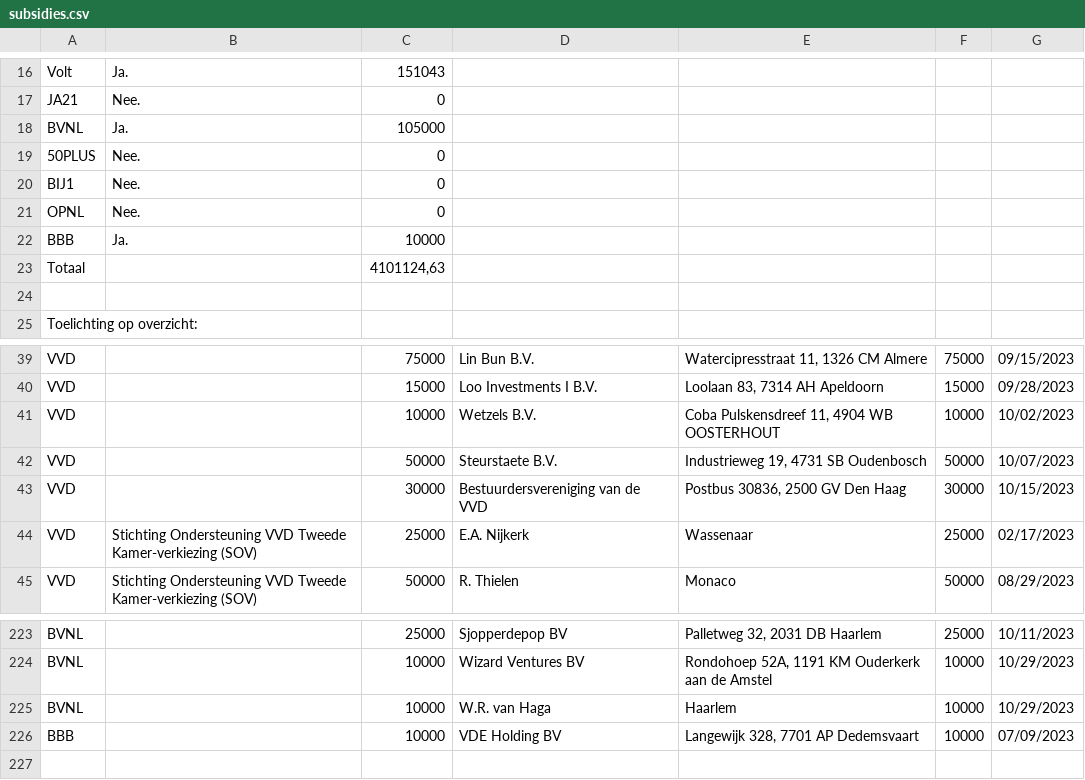
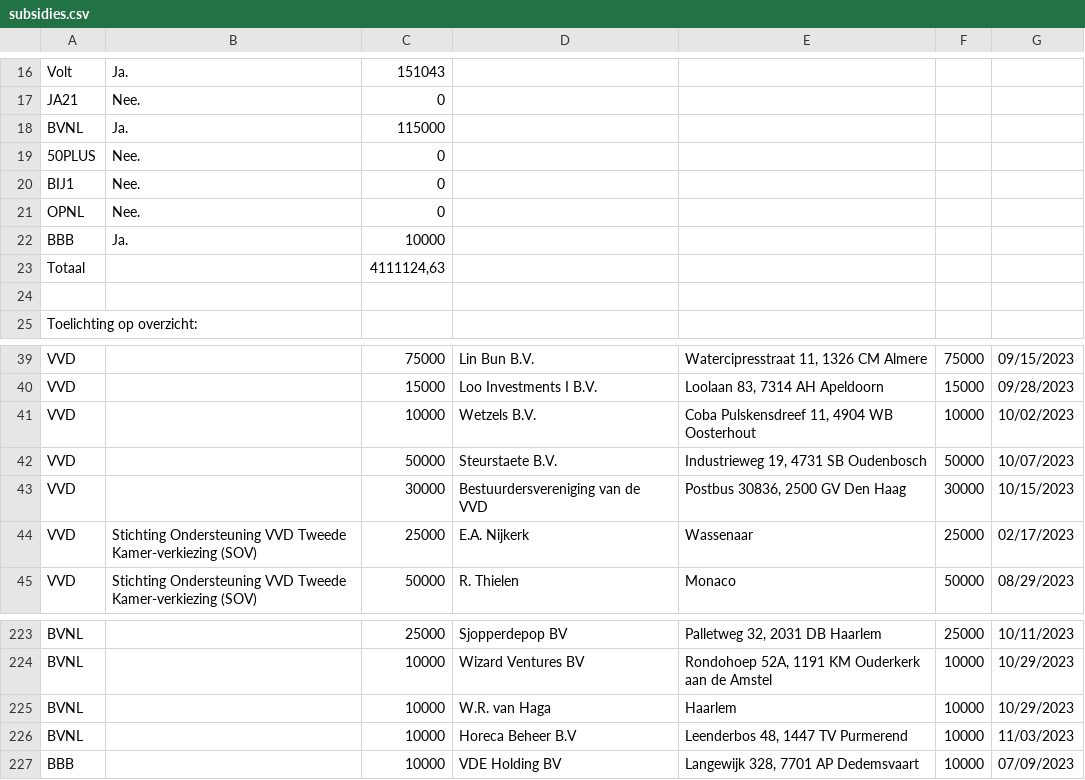
Before and after one commit to openstate/ro-pp-subsidies, a CSV file: subsidies.csv, drawn as a sheet; only a part is shown, gaps mark what is left out.

Commit message:
Subsidies bijgewerkt.

```diff
--- a/subsidies.csv
+++ b/subsidies.csv
@@ -17,3 +17,3 @@ Volt,Ja.,151043,,,,
 JA21,Nee.,0,,,,
-BVNL,Ja.,105000,,,,
+BVNL,Ja.,115000,,,,
 50PLUS,Nee.,0,,,,
@@ -22,3 +22,3 @@ OPNL,Nee.,0,,,,
 BBB,Ja.,10000,,,,
-Totaal,,"4101124,63",,,,
+Totaal,,"4111124,63",,,,
 ,,,,,,
@@ -40,3 +40,3 @@ VVD,,75000,Lin Bun B.V.,"Watercipresstraat 11, 1326 CM  Almere",75000,09/15/2023
 VVD,,15000,Loo Investments I B.V.,"Loolaan 83, 7314 AH Apeldoorn",15000,09/28/2023
-VVD,,10000,Wetzels B.V.,"Coba Pulskensdreef 11, 4904 WB OOSTERHOUT",10000,10/02/2023
+VVD,,10000,Wetzels B.V.,"Coba Pulskensdreef 11, 4904 WB Oosterhout",10000,10/02/2023
 VVD,,50000,Steurstaete B.V.,"Industrieweg 19, 4731 SB Oudenbosch",50000,10/07/2023
@@ -225,2 +225,3 @@ BVNL,,10000,Wizard Ventures BV,"Rondohoep 52A, 1191 KM Ouderkerk aan de Amstel",
 BVNL,,10000,W.R. van Haga,Haarlem,10000,10/29/2023
+BVNL,,10000,Horeca Beheer B.V,"Leenderbos 48, 1447 TV Purmerend",10000,11/03/2023
 BBB,,10000,VDE Holding BV,"Langewijk 328, 7701 AP Dedemsvaart",10000,07/09/2023
```
